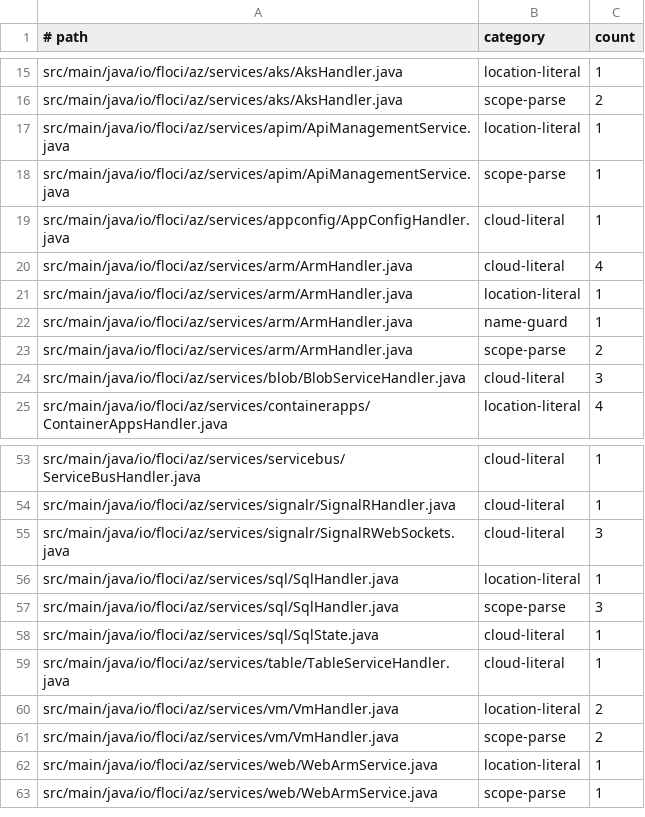
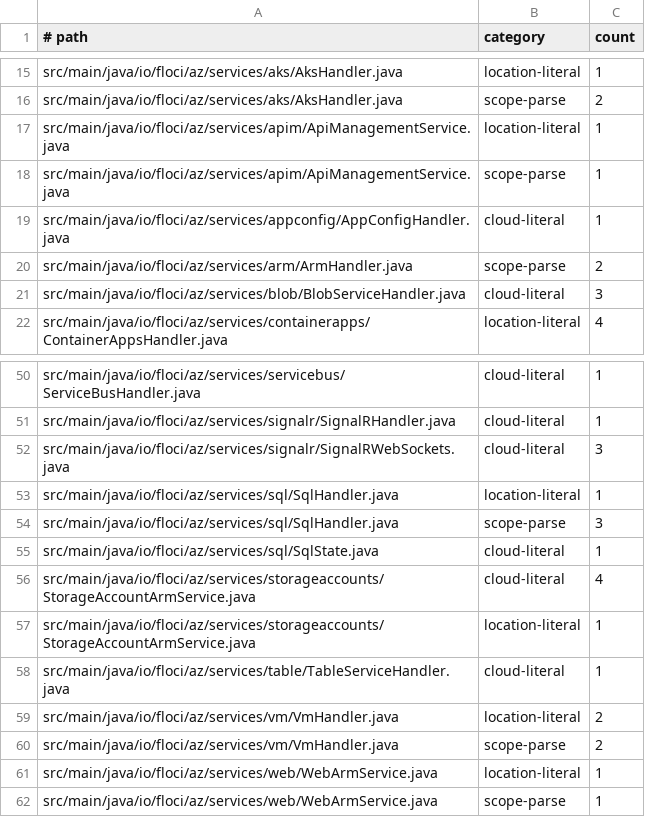
Before and after one commit to Tal-E/floci-az, a TSV file: tools/cloud/literals-baseline.tsv, drawn as a sheet; only a part is shown, gaps mark what is left out; removed rows and columns are numbered as before the commit, all else as after; the diff names each change by its address in the sheet, - before the commit and + after, or states it on an @@ line.

Commit message:
feat(storage): keep storage accounts in the ARM resource store (#548)
* feat(storage): keep storage accounts in the ARM resource store
* fix(monitor): log writes the ARM gate refuses in the Activity Log
* fix(storage): answer 404 for account child paths the service does not serve
* perf(storage): answer an account's name hold from its stored entry

Signed-off-by: Hector Ventura <hectorvent@gmail.com>

```diff
--- a/tools/cloud/literals-baseline.tsv
+++ b/tools/cloud/literals-baseline.tsv
-row 20: src/main/java/io/floci/az/services/arm/ArmHandler.java | cloud-literal | 4
-row 21: src/main/java/io/floci/az/services/arm/ArmHandler.java | location-literal | 1
-row 22: src/main/java/io/floci/az/services/arm/ArmHandler.java | name-guard | 1
+row 56: src/main/java/io/floci/az/services/storageaccounts/StorageAccountArmService.java | cloud-literal | 4
+row 57: src/main/java/io/floci/az/services/storageaccounts/StorageAccountArmService.java | location-literal | 1
```
Also changed, not shown: 18 other files.
